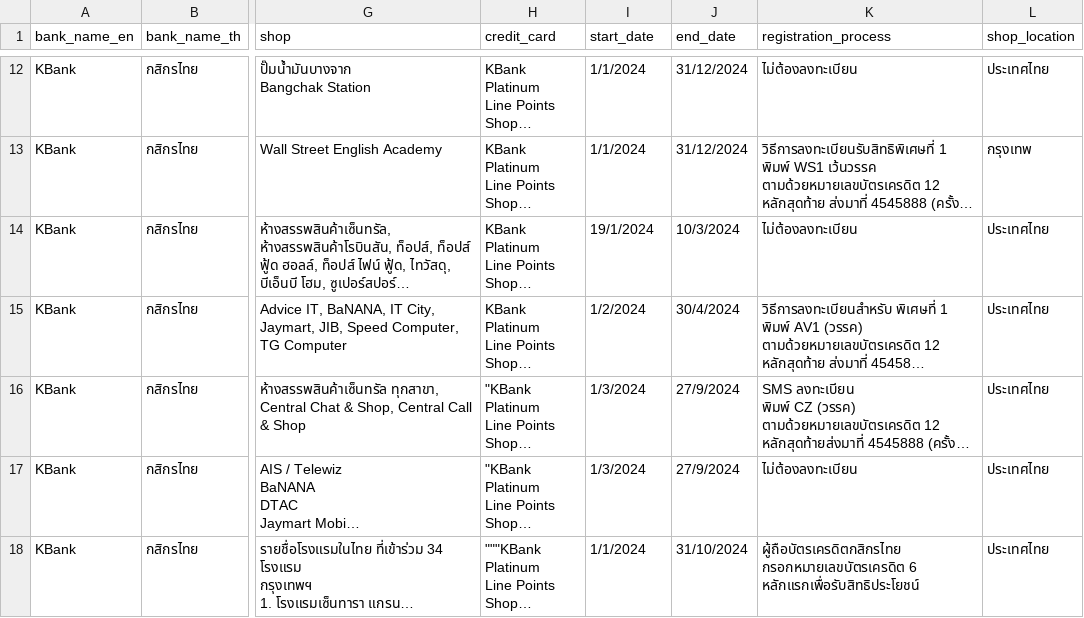
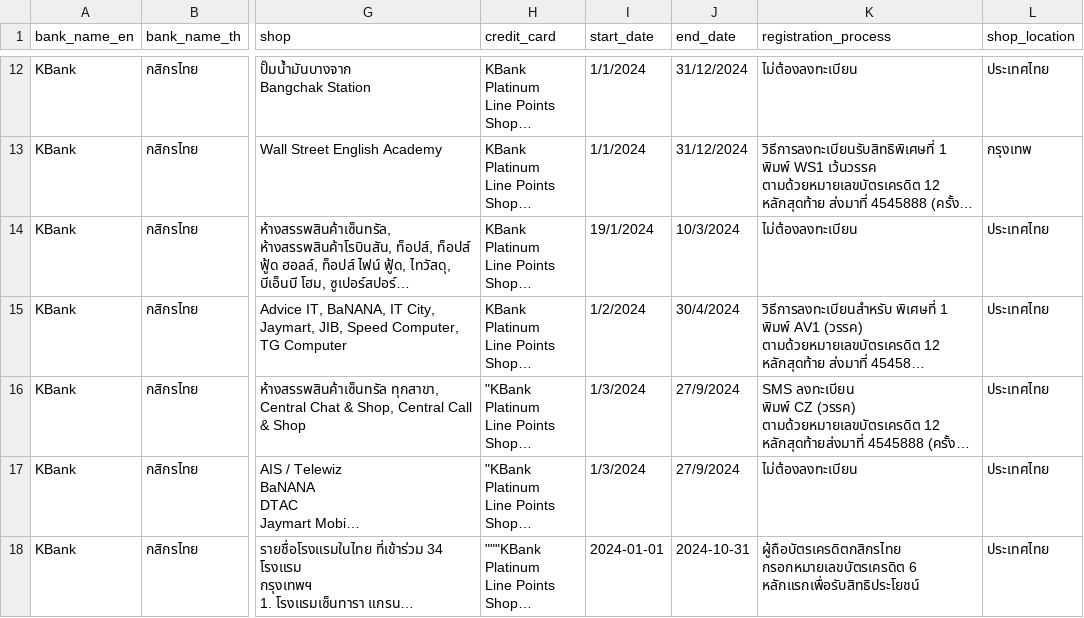
Before and after one commit to wattanit/datascience-kbank-chat-demo, a CSV file: promotion_search/data/raw/promotion_special_day.csv, drawn as a sheet; only a part is shown, gaps mark what is left out; long unchanged cells end in …; the diff names each change by its address in the sheet, - before the commit and + after, or states it on an @@ line.

```diff
--- a/promotion_search/data/raw/promotion_special_day.csv
+++ b/promotion_search/data/raw/promotion_special_day.csv
-I18 (start_date): 1/1/2024
+I18 (start_date): 2024-01-01
-J18 (end_date): 31/10/2024
+J18 (end_date): 2024-10-31
```
Also changed, not shown: 2 other files.
